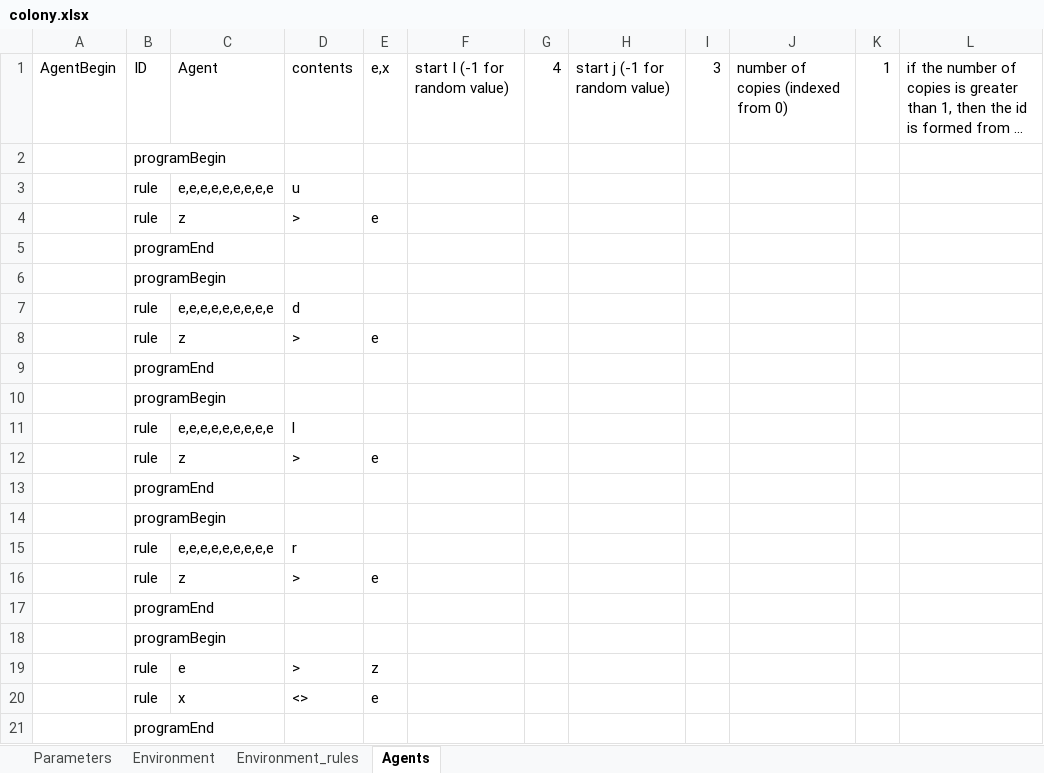
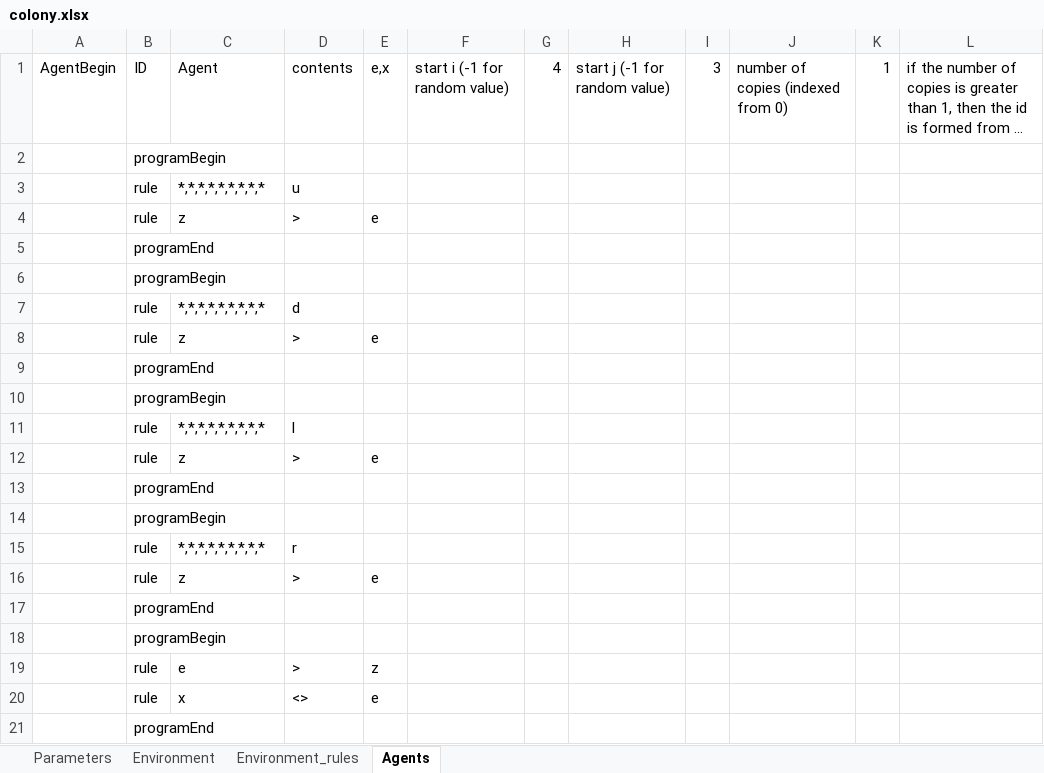
Before and after one commit to MirekLanger/2dpcolony, an Excel workbook: app/colony.xlsx, sheet Agents, drawn as a sheet; only a part is shown; long unchanged cells end in …; values as stored, in another font and other column widths than the file's, no borders; the diff covers the shown part only; the diff names each change by its address in the sheet, - before the commit and + after, or states it on an @@ line.

Commit message:
#4 joker symbols added for motion rules, bugfix for agent id when multiple copies entered, id of the agent sent into the object

```diff
--- a/app/colony.xlsx (sheet Agents)
+++ b/app/colony.xlsx (sheet Agents)
-F1: start I (-1 for random value)
+F1: start i (-1 for random value)
-C3: e,e,e,e,e,e,e,e,e
+C3: *,*,*,*,*,*,*,*,*
-C7: e,e,e,e,e,e,e,e,e
+C7: *,*,*,*,*,*,*,*,*
-C11: e,e,e,e,e,e,e,e,e
+C11: *,*,*,*,*,*,*,*,*
-C15: e,e,e,e,e,e,e,e,e
+C15: *,*,*,*,*,*,*,*,*
```
Also changed, not shown: 9 edited cells elsewhere in this sheet, 3 other files.
